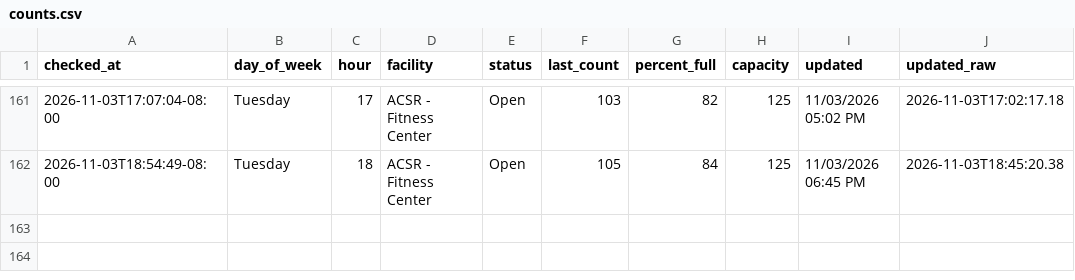
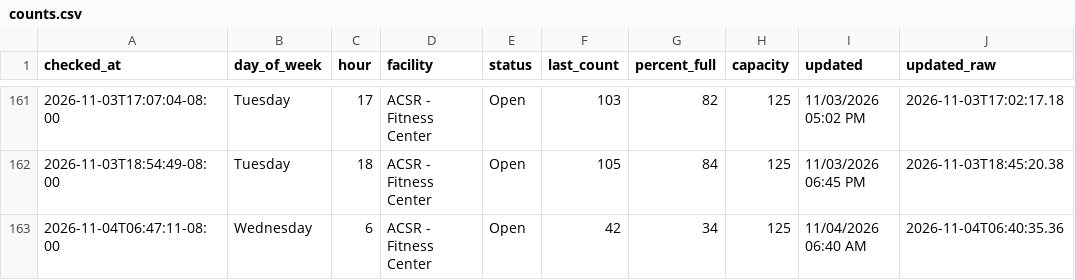
Before and after one commit to allmankm/gym-tracker, a CSV file: data/counts.csv, drawn as a sheet; only a part is shown, gaps mark what is left out.

```diff
--- a/data/counts.csv
+++ b/data/counts.csv
@@ -162 +162,2 @@ checked_at,day_of_week,hour,facility,status,last_count,percent_full,capacity,upd
 2026-11-03T18:54:49-08:00,Tuesday,18,ACSR - Fitness Center,Open,105,84,125,11/03/2026 06:45 PM,2026-11-03T18:45:20.38
+2026-11-04T06:47:11-08:00,Wednesday,6,ACSR - Fitness Center,Open,42,34,125,11/04/2026 06:40 AM,2026-11-04T06:40:35.36
```
